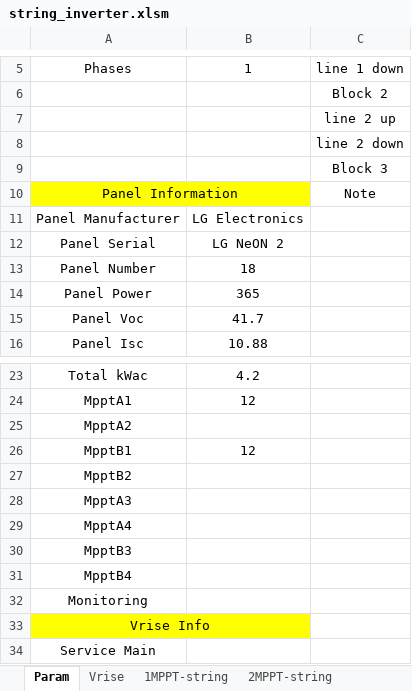
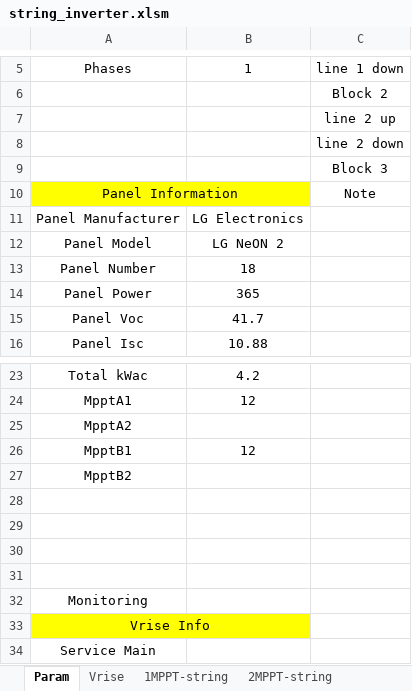
Before and after one commit to jeanschoenlaub/SmartSolarDesign, an Excel workbook: excel/ExcelTemplatesHCB/string_inverter.xlsm, sheet Param, drawn as a sheet; only a part is shown, gaps mark what is left out; values as stored, in another font and other column widths than the file's, no borders; the diff names each change by its address in the sheet, - before the commit and + after, or states it on an @@ line.

```diff
--- a/excel/ExcelTemplatesHCB/string_inverter.xlsm (sheet Param)
+++ b/excel/ExcelTemplatesHCB/string_inverter.xlsm (sheet Param)
-A12: Panel Serial
+A12: Panel Model
-A28: MpptA3
+A28: (empty)
-A29: MpptA4
+A29: (empty)
-A30: MpptB3
+A30: (empty)
-A31: MpptB4
+A31: (empty)
```
Also changed, not shown: sheet 1MPPT-string, sheet 2MPPT-string, formulas that keep their value, charts or pictures, excel/ExcelTemplatesHCB/Tesla.xlsm, excel/ExcelTemplatesHCB/enphase.xlsm, 14 other files.
